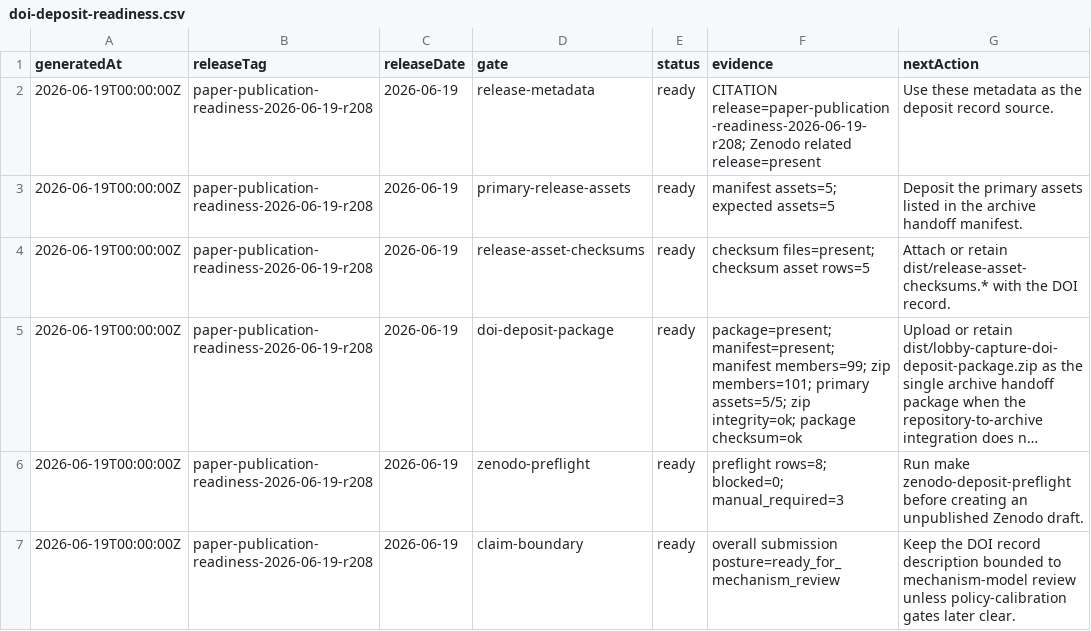
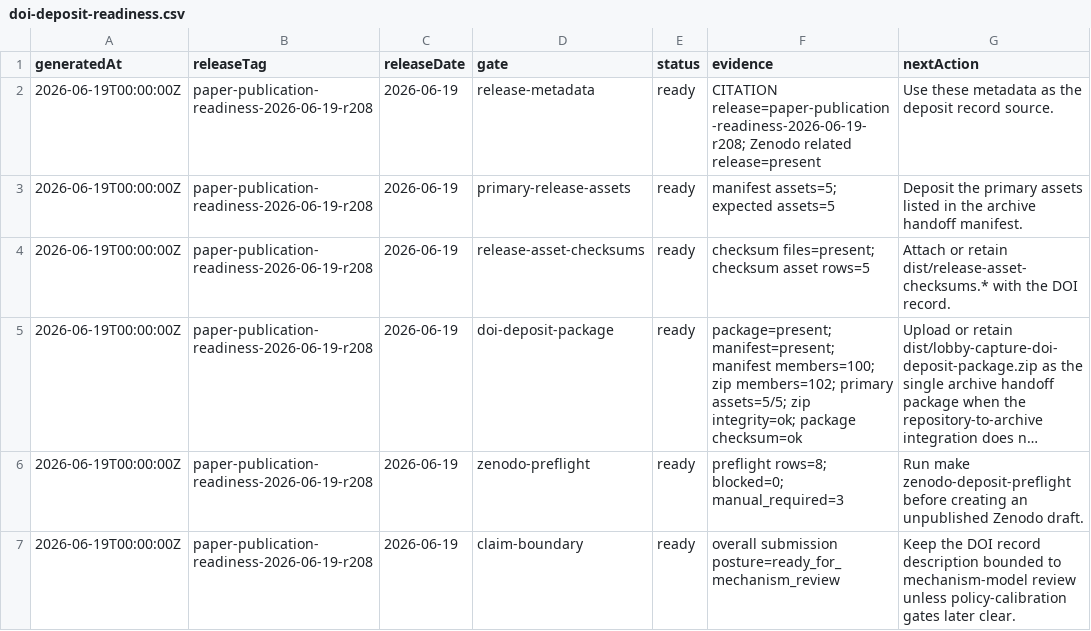
Before and after one commit to Jacoba1100254352/lobby-capture-simulator, a CSV file: reports/doi-deposit-readiness.csv, drawn as a sheet; only a part is shown; long unchanged cells end in …; the diff names each change by its address in the sheet, - before the commit and + after, or states it on an @@ line.

```diff
--- a/reports/doi-deposit-readiness.csv
+++ b/reports/doi-deposit-readiness.csv
-F5 (evidence): …manifest=present; manifest members=99; zip members=101; primary assets=5/5;…
+F5 (evidence): …manifest=present; manifest members=100; zip members=102; primary assets=5/5;…
```
Also changed, not shown: reports/empirical-expansion-audit.csv, reports/policy-claim-language-audit.csv, 17 other files.
